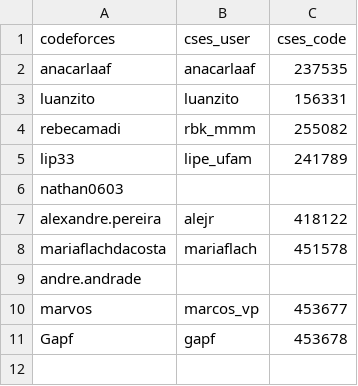
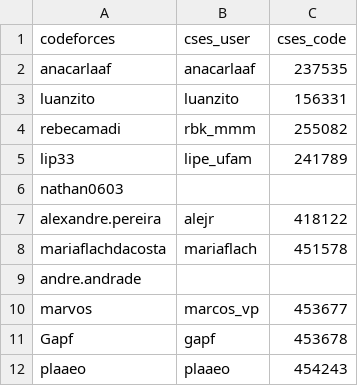
Before and after one commit to anacarlaaf/CodeforcesDashboard, a CSV file: data/users.csv, drawn as a sheet; the diff names each change by its address in the sheet, - before the commit and + after, or states it on an @@ line.

```diff
--- a/data/users.csv
+++ b/data/users.csv
+row 12: plaaeo | plaaeo | 454243
```
Also changed, not shown: 6 other files.
